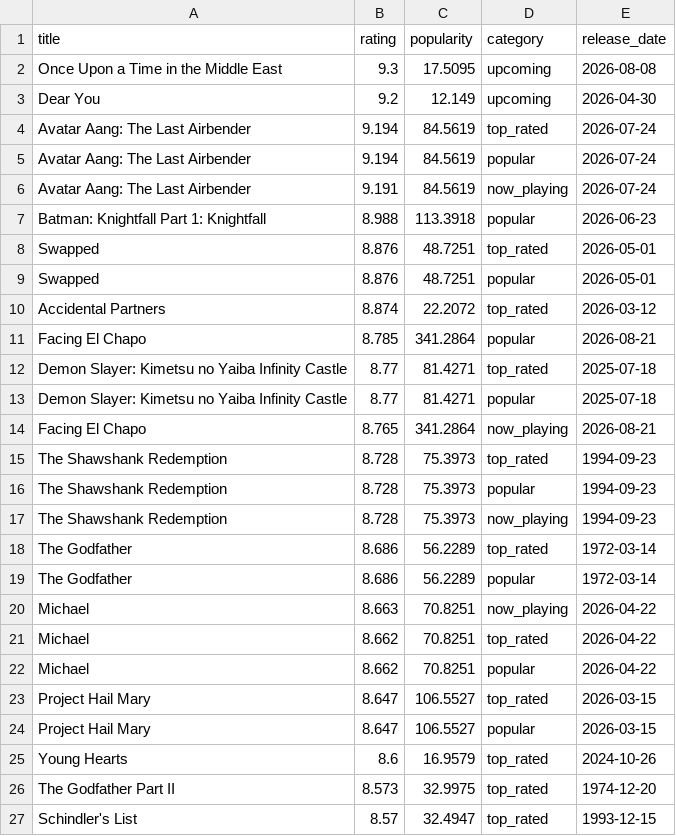
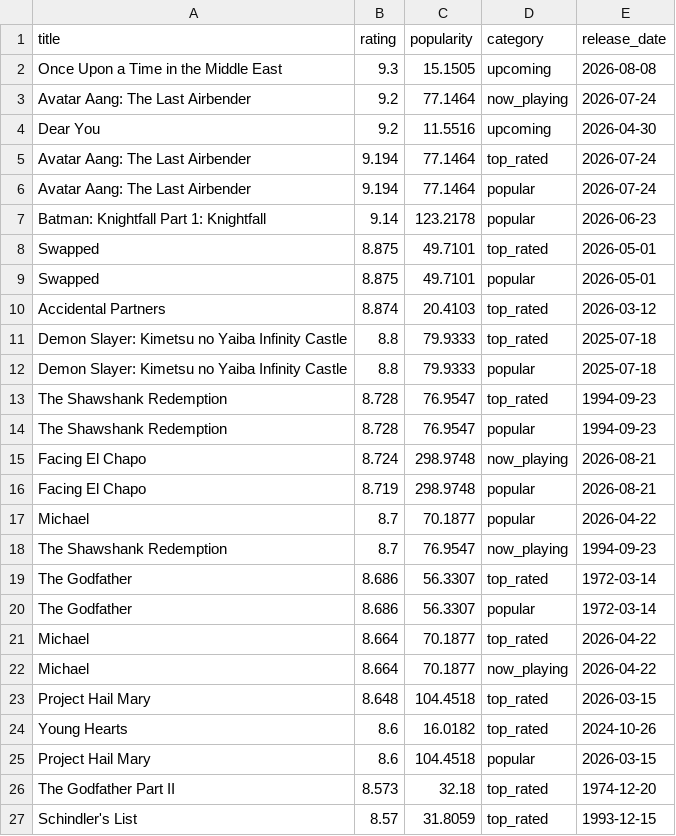
Before and after one commit to KOD-0101/movie-api-automation, a CSV file: top_movies.csv, drawn as a sheet; only a part is shown; the diff covers the shown part only.

```diff
--- a/top_movies.csv
+++ b/top_movies.csv
@@ -1,27 +1,27 @@
 title,rating,popularity,category,release_date
-Once Upon a Time in the Middle East,9.3,17.5095,upcoming,2026-08-08
-Dear You,9.2,12.149,upcoming,2026-04-30
-Avatar Aang: The Last Airbender,9.194,84.5619,top_rated,2026-07-24
-Avatar Aang: The Last Airbender,9.194,84.5619,popular,2026-07-24
-Avatar Aang: The Last Airbender,9.191,84.5619,now_playing,2026-07-24
-Batman: Knightfall Part 1: Knightfall,8.988,113.3918,popular,2026-06-23
-Swapped,8.876,48.7251,top_rated,2026-05-01
-Swapped,8.876,48.7251,popular,2026-05-01
-Accidental Partners,8.874,22.2072,top_rated,2026-03-12
-Facing El Chapo,8.785,341.2864,popular,2026-08-21
-Demon Slayer: Kimetsu no Yaiba Infinity Castle,8.77,81.4271,top_rated,2025-07-18
-Demon Slayer: Kimetsu no Yaiba Infinity Castle,8.77,81.4271,popular,2025-07-18
-Facing El Chapo,8.765,341.2864,now_playing,2026-08-21
-The Shawshank Redemption,8.728,75.3973,top_rated,1994-09-23
-The Shawshank Redemption,8.728,75.3973,popular,1994-09-23
-The Shawshank Redemption,8.728,75.3973,now_playing,1994-09-23
-The Godfather,8.686,56.2289,top_rated,1972-03-14
-The Godfather,8.686,56.2289,popular,1972-03-14
-Michael,8.663,70.8251,now_playing,2026-04-22
-Michael,8.662,70.8251,top_rated,2026-04-22
-Michael,8.662,70.8251,popular,2026-04-22
-Project Hail Mary,8.647,106.5527,top_rated,2026-03-15
-Project Hail Mary,8.647,106.5527,popular,2026-03-15
-Young Hearts,8.6,16.9579,top_rated,2024-10-26
-The Godfather Part II,8.573,32.9975,top_rated,1974-12-20
-Schindler's List,8.57,32.4947,top_rated,1993-12-15
+Once Upon a Time in the Middle East,9.3,15.1505,upcoming,2026-08-08
+Avatar Aang: The Last Airbender,9.2,77.1464,now_playing,2026-07-24
+Dear You,9.2,11.5516,upcoming,2026-04-30
+Avatar Aang: The Last Airbender,9.194,77.1464,top_rated,2026-07-24
+Avatar Aang: The Last Airbender,9.194,77.1464,popular,2026-07-24
+Batman: Knightfall Part 1: Knightfall,9.14,123.2178,popular,2026-06-23
+Swapped,8.875,49.7101,top_rated,2026-05-01
+Swapped,8.875,49.7101,popular,2026-05-01
+Accidental Partners,8.874,20.4103,top_rated,2026-03-12
+Demon Slayer: Kimetsu no Yaiba Infinity Castle,8.8,79.9333,top_rated,2025-07-18
+Demon Slayer: Kimetsu no Yaiba Infinity Castle,8.8,79.9333,popular,2025-07-18
+The Shawshank Redemption,8.728,76.9547,top_rated,1994-09-23
+The Shawshank Redemption,8.728,76.9547,popular,1994-09-23
+Facing El Chapo,8.724,298.9748,now_playing,2026-08-21
+Facing El Chapo,8.719,298.9748,popular,2026-08-21
+Michael,8.7,70.1877,popular,2026-04-22
+The Shawshank Redemption,8.7,76.9547,now_playing,1994-09-23
+The Godfather,8.686,56.3307,top_rated,1972-03-14
+The Godfather,8.686,56.3307,popular,1972-03-14
+Michael,8.664,70.1877,top_rated,2026-04-22
+Michael,8.664,70.1877,now_playing,2026-04-22
+Project Hail Mary,8.648,104.4518,top_rated,2026-03-15
+Young Hearts,8.6,16.0182,top_rated,2024-10-26
+Project Hail Mary,8.6,104.4518,popular,2026-03-15
+The Godfather Part II,8.573,32.18,top_rated,1974-12-20
+Schindler's List,8.57,31.8059,top_rated,1993-12-15
```
Also changed, not shown: 3 added rows, 3 removed rows and 24 edited cells elsewhere in this file, 1 other file.
